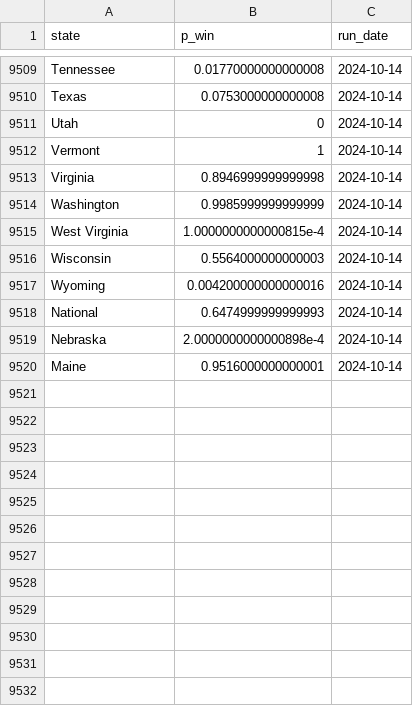
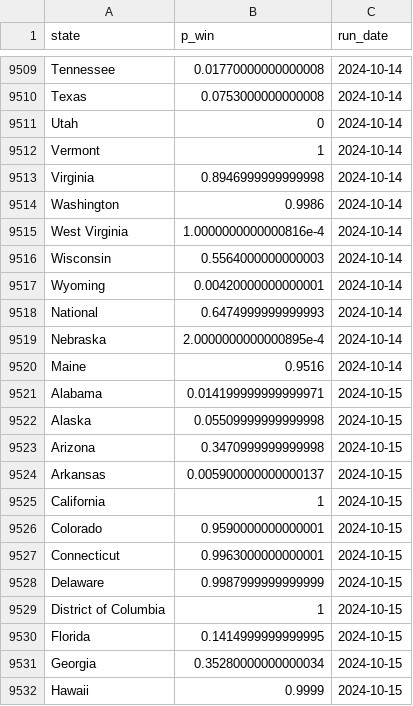
Before and after one commit to markjrieke/2024-potus, a CSV file: out/polls/win_state.csv, drawn as a sheet; only a part is shown, gaps mark what is left out; the diff covers the shown part only.

```diff
--- a/out/polls/win_state.csv
+++ b/out/polls/win_state.csv
@@ -9513,8 +9513,20 @@ Vermont,1,2024-10-14
 Virginia,0.8946999999999998,2024-10-14
-Washington,0.9985999999999999,2024-10-14
-West Virginia,1.0000000000000815e-4,2024-10-14
+Washington,0.9986,2024-10-14
+West Virginia,1.0000000000000816e-4,2024-10-14
 Wisconsin,0.5564000000000003,2024-10-14
-Wyoming,0.004200000000000016,2024-10-14
+Wyoming,0.00420000000000001,2024-10-14
 National,0.6474999999999993,2024-10-14
-Nebraska,2.0000000000000898e-4,2024-10-14
-Maine,0.9516000000000001,2024-10-14
+Nebraska,2.0000000000000895e-4,2024-10-14
+Maine,0.9516,2024-10-14
+Alabama,0.014199999999999971,2024-10-15
+Alaska,0.05509999999999998,2024-10-15
+Arizona,0.3470999999999998,2024-10-15
+Arkansas,0.005900000000000137,2024-10-15
+California,1,2024-10-15
+Colorado,0.9590000000000001,2024-10-15
+Connecticut,0.9963000000000001,2024-10-15
+Delaware,0.9987999999999999,2024-10-15
+District of Columbia,1,2024-10-15
+Florida,0.1414999999999995,2024-10-15
+Georgia,0.35280000000000034,2024-10-15
+Hawaii,0.9999,2024-10-15
```
Also changed, not shown: 45 added rows and 15 edited cells elsewhere in this file, out/approval/e_day_approval_current.csv, out/model_log.csv, 21 other files.
